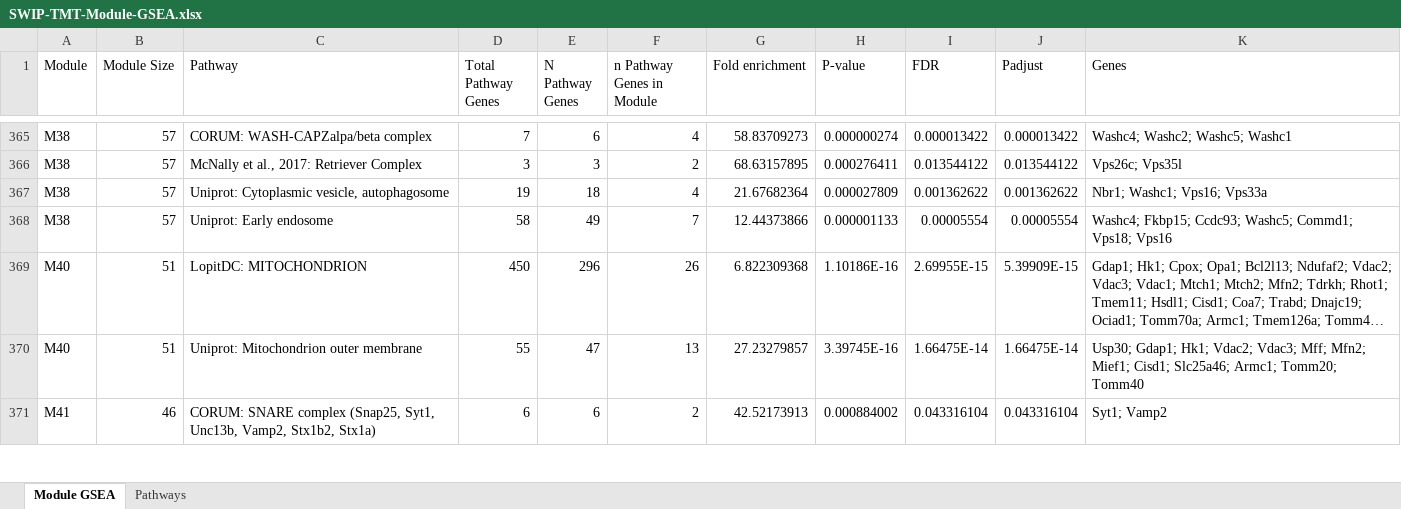
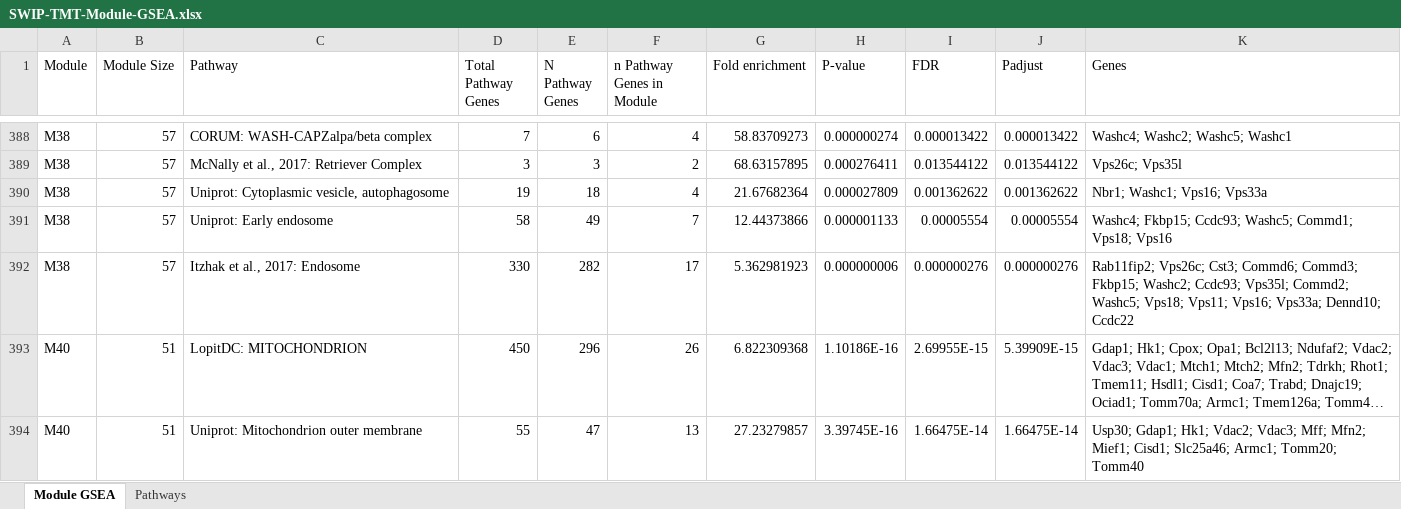
Before and after one commit to twesleyb/SwipProteomics, an Excel workbook: tables/SWIP-TMT-Module-GSEA.xlsx, sheet Module GSEA, drawn as a sheet; only a part is shown, gaps mark what is left out; the shorter side is filled out with more unchanged rows; long unchanged cells end in …; values as stored, in another font and other column widths than the file's, no borders; the diff covers the shown part only; the diff names each change by its address in the sheet, - before the commit and + after, or states it on an @@ line.

```diff
--- a/tables/SWIP-TMT-Module-GSEA.xlsx (sheet Module GSEA)
+++ b/tables/SWIP-TMT-Module-GSEA.xlsx (sheet Module GSEA)
+row 392: M38 | 57 | Itzhak et al., 2017: Endosome | 330 | 282 | 17 | 5.362981923 | 0.000000006 | 0.000000276 | 0.000000276 | Rab11fip2; Vps26c; Cst3; Commd6; Commd3; Fkbp15; Washc2; Ccdc93; Vps35l; Commd2; Washc5; Vps18; Vps11; Vps16; Vps33a; Dennd10; Ccdc22
```
Also changed, not shown: 25 added rows elsewhere in this sheet, sheet Pathways, 3 other files.
